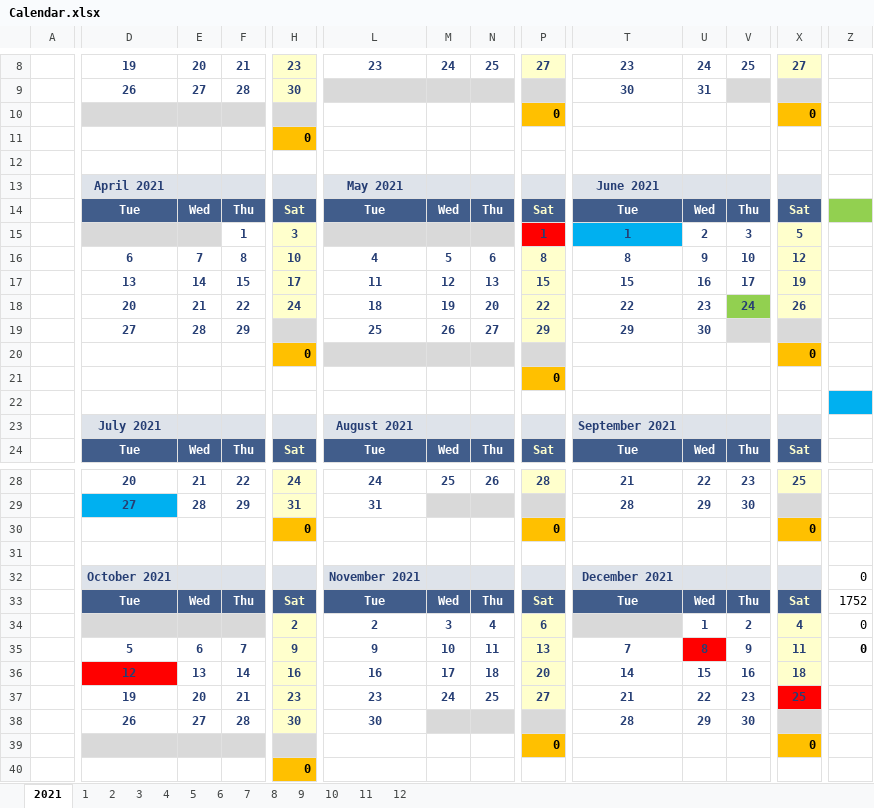
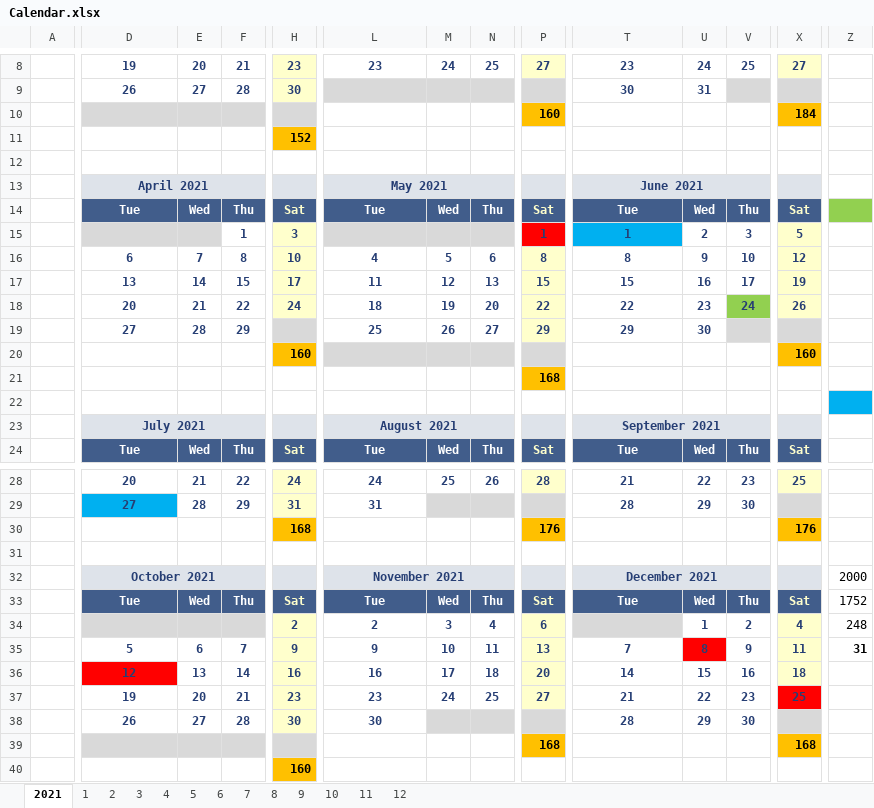
Before and after one commit to Daevid-NoFace/Control-Horarios, an Excel workbook: Calendar.xlsx, sheet 2021, drawn as a sheet; only a part is shown, gaps mark what is left out; values as stored, in another font and other column widths than the file's, no borders; the diff covers the shown part only; the diff names each change by its address in the sheet, - before the commit and + after, or states it on an @@ line.

```diff
--- a/Calendar.xlsx (sheet 2021)
+++ b/Calendar.xlsx (sheet 2021)
-P10: 0
+P10: 160
-X10: 0
+X10: 184
-H11: 0
+H11: 152
+D13:F13 merged
+L13:N13 merged
+T13:V13 merged
-H20: 0
+H20: 160
-X20: 0
+X20: 160
-P21: 0
+P21: 168
+D23:F23 merged
+L23:N23 merged
+T23:V23 merged
-H30: 0
+H30: 168
-P30: 0
+P30: 176
-X30: 0
+X30: 176
+D32:F32 merged
+L32:N32 merged
+T32:V32 merged
-Z32: 0
+Z32: 2000
-Z34: 0
+Z34: 248
-Z35: 0
+Z35: 31
-P39: 0
+P39: 168
-X39: 0
+X39: 168
-H40: 0
+H40: 160
```
Also changed, not shown: merged cells elsewhere in this sheet, sheet 3, sheet 7, sheet 8, sheet 10, sheet 12, sheet 1, 6 more sheets, 3 other files.
